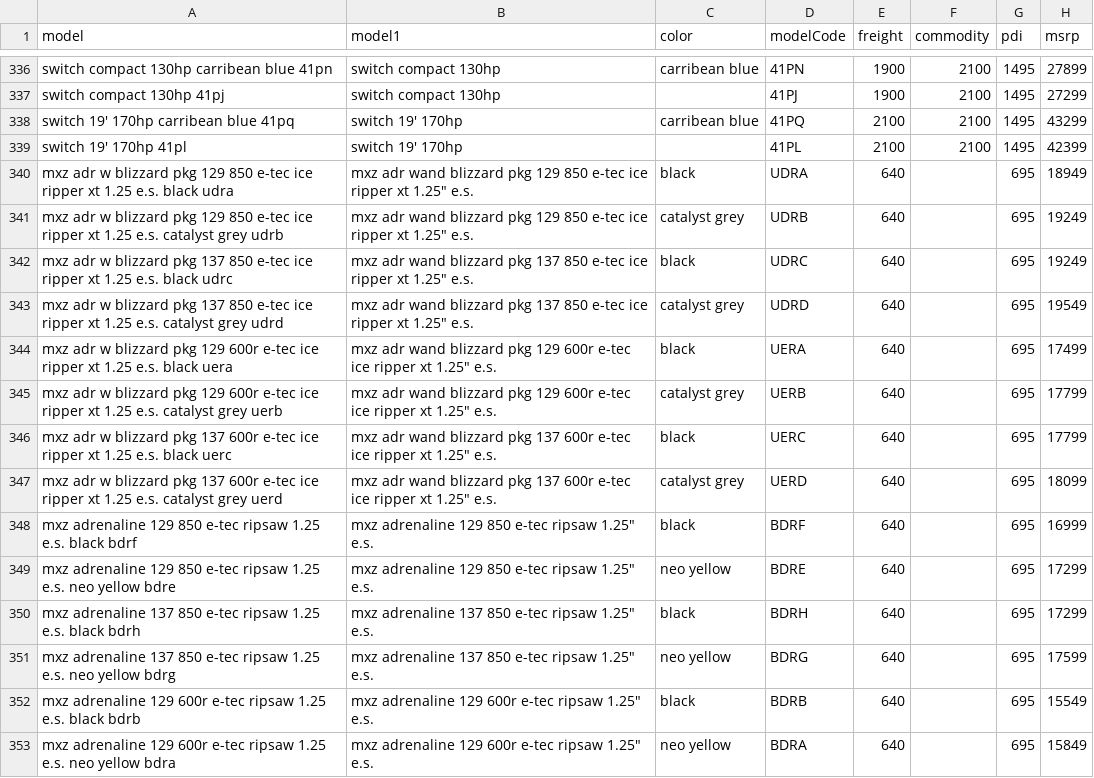
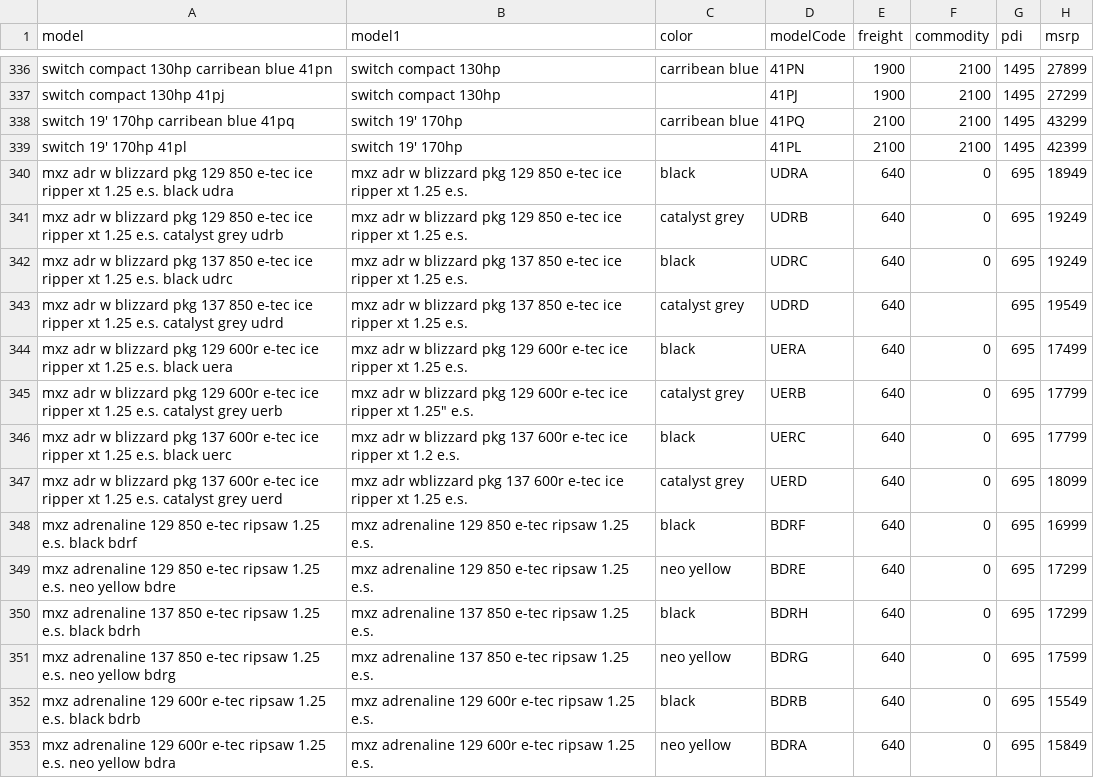
Before and after one commit to 8an3/lillith, a CSV file: api/apiModels/dataModels.csv, drawn as a sheet; only a part is shown, gaps mark what is left out; the diff covers the shown part only.

Commit message:
Update dataModels.csv

```diff
--- a/api/apiModels/dataModels.csv
+++ b/api/apiModels/dataModels.csv
@@ -339,15 +339,15 @@ switch 19' 170hp carribean blue 41pq,switch 19' 170hp,carribean blue,41PQ,2100,2
 switch 19' 170hp  41pl,switch 19' 170hp,,41PL,2100,2100,1495,42399
-mxz adr w blizzard pkg 129 850 e-tec ice ripper xt 1.25 e.s. black udra,"mxz adr wand blizzard pkg 129 850 e-tec ice ripper xt 1.25"" e.s.",black,UDRA,640,,695,18949
-mxz adr w blizzard pkg 129 850 e-tec ice ripper xt 1.25 e.s. catalyst grey udrb,"mxz adr wand blizzard pkg 129 850 e-tec ice ripper xt 1.25"" e.s.",catalyst grey,UDRB,640,,695,19249
-mxz adr w blizzard pkg 137 850 e-tec ice ripper xt 1.25 e.s. black udrc,"mxz adr wand blizzard pkg 137 850 e-tec ice ripper xt 1.25"" e.s.",black,UDRC,640,,695,19249
-mxz adr w blizzard pkg 137 850 e-tec ice ripper xt 1.25 e.s. catalyst grey udrd,"mxz adr wand blizzard pkg 137 850 e-tec ice ripper xt 1.25"" e.s.",catalyst grey,UDRD,640,,695,19549
-mxz adr w blizzard pkg 129 600r e-tec ice ripper xt 1.25 e.s. black uera,"mxz adr wand blizzard pkg 129 600r e-tec ice ripper xt 1.25"" e.s.",black,UERA,640,,695,17499
-mxz adr w blizzard pkg 129 600r e-tec ice ripper xt 1.25 e.s. catalyst grey uerb,"mxz adr wand blizzard pkg 129 600r e-tec ice ripper xt 1.25"" e.s.",catalyst grey,UERB,640,,695,17799
-mxz adr w blizzard pkg 137 600r e-tec ice ripper xt 1.25 e.s. black uerc,"mxz adr wand blizzard pkg 137 600r e-tec ice ripper xt 1.25"" e.s.",black,UERC,640,,695,17799
-mxz adr w blizzard pkg 137 600r e-tec ice ripper xt 1.25 e.s. catalyst grey uerd,"mxz adr wand blizzard pkg 137 600r e-tec ice ripper xt 1.25"" e.s.",catalyst grey,UERD,640,,695,18099
-mxz adrenaline 129 850 e-tec ripsaw 1.25 e.s. black bdrf,"mxz adrenaline 129 850 e-tec ripsaw 1.25"" e.s.",black,BDRF,640,,695,16999
-mxz adrenaline 129 850 e-tec ripsaw 1.25 e.s. neo yellow bdre,"mxz adrenaline 129 850 e-tec ripsaw 1.25"" e.s.",neo yellow,BDRE,640,,695,17299
-mxz adrenaline 137 850 e-tec ripsaw 1.25 e.s. black bdrh,"mxz adrenaline 137 850 e-tec ripsaw 1.25"" e.s.",black,BDRH,640,,695,17299
-mxz adrenaline 137 850 e-tec ripsaw 1.25 e.s. neo yellow bdrg,"mxz adrenaline 137 850 e-tec ripsaw 1.25"" e.s.",neo yellow,BDRG,640,,695,17599
-mxz adrenaline 129 600r e-tec ripsaw 1.25 e.s. black bdrb,"mxz adrenaline 129 600r e-tec ripsaw 1.25"" e.s.",black,BDRB,640,,695,15549
-mxz adrenaline 129 600r e-tec ripsaw 1.25 e.s. neo yellow bdra,"mxz adrenaline 129 600r e-tec ripsaw 1.25"" e.s.",neo yellow,BDRA,640,,695,15849
+mxz adr w blizzard pkg 129 850 e-tec ice ripper xt 1.25 e.s. black udra,"mxz adr w blizzard pkg 129 850 e-tec ice ripper xt 1.25 e.s.",black,UDRA,640,0,695,18949
+mxz adr w blizzard pkg 129 850 e-tec ice ripper xt 1.25 e.s. catalyst grey udrb,"mxz adr w blizzard pkg 129 850 e-tec ice ripper xt 1.25 e.s.",catalyst grey,UDRB,640,0,695,19249
+mxz adr w blizzard pkg 137 850 e-tec ice ripper xt 1.25 e.s. black udrc,"mxz adr w blizzard pkg 137 850 e-tec ice ripper xt 1.25 e.s.",black,UDRC,640,0,695,19249
+mxz adr w blizzard pkg 137 850 e-tec ice ripper xt 1.25 e.s. catalyst grey udrd,"mxz adr w blizzard pkg 137 850 e-tec ice ripper xt 1.25 e.s.",catalyst grey,UDRD,640,,695,19549
+mxz adr w blizzard pkg 129 600r e-tec ice ripper xt 1.25 e.s. black uera,"mxz adr w blizzard pkg 129 600r e-tec ice ripper xt 1.25 e.s.",black,UERA,640,0,695,17499
+mxz adr w blizzard pkg 129 600r e-tec ice ripper xt 1.25 e.s. catalyst grey uerb,"mxz adr w blizzard pkg 129 600r e-tec ice ripper xt 1.25"" e.s.",catalyst grey,UERB,640,0,695,17799
+mxz adr w blizzard pkg 137 600r e-tec ice ripper xt 1.25 e.s. black uerc,"mxz adr w blizzard pkg 137 600r e-tec ice ripper xt 1.2 e.s.",black,UERC,640,0,695,17799
+mxz adr w blizzard pkg 137 600r e-tec ice ripper xt 1.25 e.s. catalyst grey uerd,"mxz adr wblizzard pkg 137 600r e-tec ice ripper xt 1.25 e.s.",catalyst grey,UERD,640,0,695,18099
+mxz adrenaline 129 850 e-tec ripsaw 1.25 e.s. black bdrf,"mxz adrenaline 129 850 e-tec ripsaw 1.25 e.s.",black,BDRF,640,0,695,16999
+mxz adrenaline 129 850 e-tec ripsaw 1.25 e.s. neo yellow bdre,"mxz adrenaline 129 850 e-tec ripsaw 1.25 e.s.",neo yellow,BDRE,640,0,695,17299
+mxz adrenaline 137 850 e-tec ripsaw 1.25 e.s. black bdrh,"mxz adrenaline 137 850 e-tec ripsaw 1.25 e.s.",black,BDRH,640,0,695,17299
+mxz adrenaline 137 850 e-tec ripsaw 1.25 e.s. neo yellow bdrg,"mxz adrenaline 137 850 e-tec ripsaw 1.25 e.s.",neo yellow,BDRG,640,0,695,17599
+mxz adrenaline 129 600r e-tec ripsaw 1.25 e.s. black bdrb,"mxz adrenaline 129 600r e-tec ripsaw 1.25 e.s.",black,BDRB,640,0,695,15549
+mxz adrenaline 129 600r e-tec ripsaw 1.25 e.s. neo yellow bdra,"mxz adrenaline 129 600r e-tec ripsaw 1.25 e.s.",neo yellow,BDRA,640,0,695,15849
```
Also changed, not shown: 80 edited cells elsewhere in this file.
